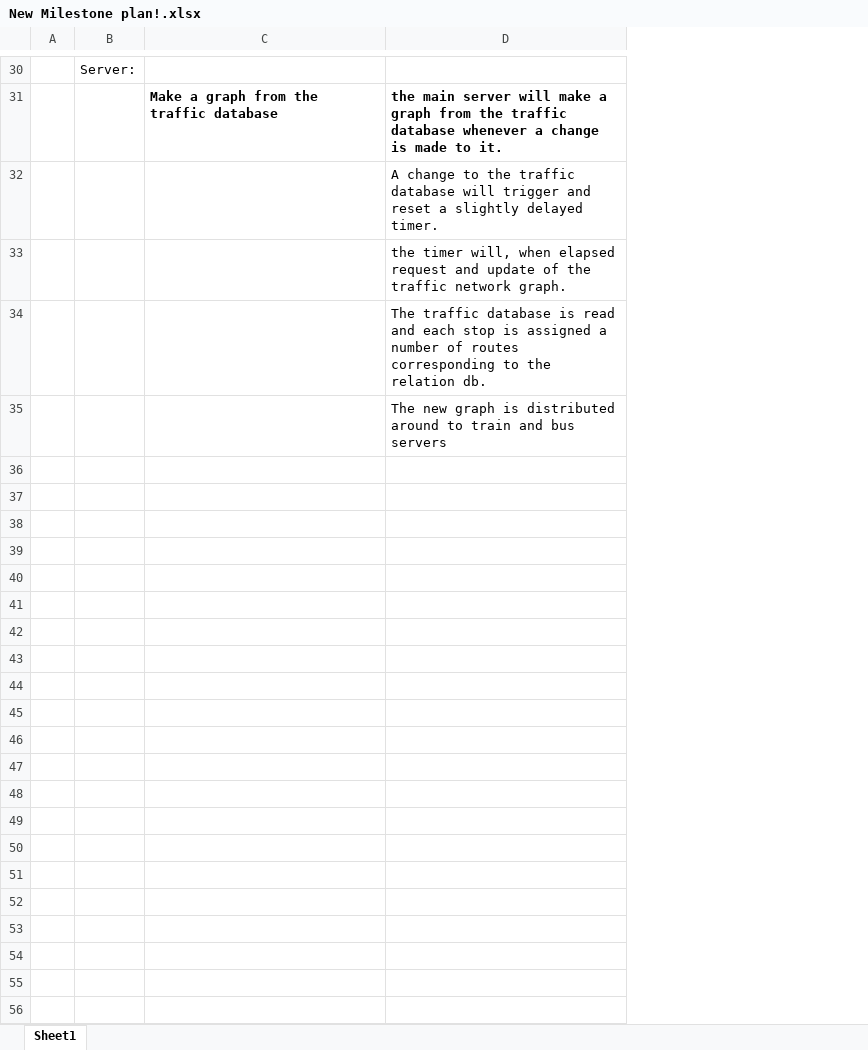
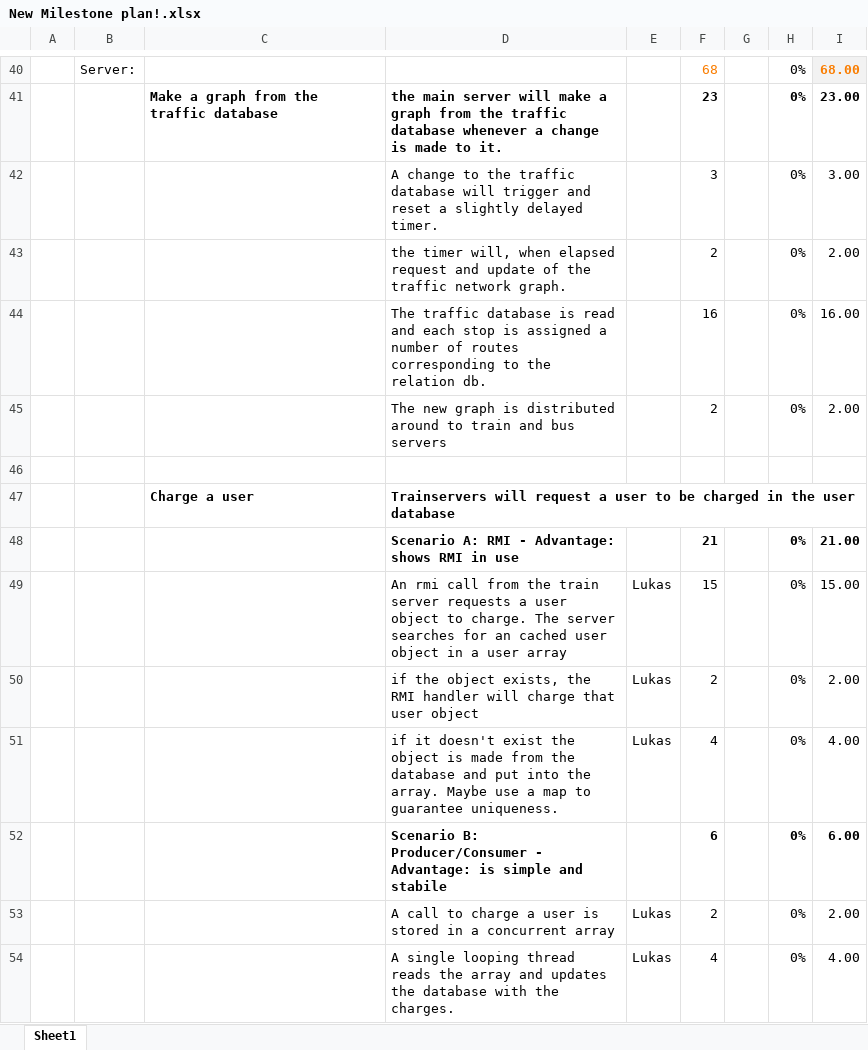
Before and after one commit to Forrestdai/DTU-IT, an Excel workbook: Planning/New Milestone plan!.xlsx, sheet Sheet1, drawn as a sheet; only a part is shown, gaps mark what is left out; values as stored, in another font and other column widths than the file's, no borders; the diff covers the shown part only; the diff names each change by its address in the sheet, - before the commit and + after, or states it on an @@ line.

```diff
--- a/Planning/New Milestone plan!.xlsx (sheet Sheet1)
+++ b/Planning/New Milestone plan!.xlsx (sheet Sheet1)
+column E, empty
+column F, rows 40-45: 68 | 23 | 3 | 2 | 16 | 2
+column G, empty
+column H, rows 40-45: all 0%
+column I, rows 40-45: 68.00 | 23.00 | 3.00 | 2.00 | 16.00 | 2.00
+row 46: (empty)
+row 47:  |  | Charge a user | Trainservers will request a user to be charged in the user database
+row 48:  |  |  | Scenario A: RMI - Advantage: shows RMI in use |  | 21 |  | 0% | 21.00
+row 49:  |  |  | An rmi call from the train server requests a user object to charge. The server searches for an cached user object in a user array | Lukas | 15 |  | 0% | 15.00
+row 50:  |  |  | if the object exists, the RMI handler will charge that user object | Lukas | 2 |  | 0% | 2.00
+row 51:  |  |  | if it doesn't exist the object is made from the database and put into the array. Maybe use a map to guarantee uniqueness. | Lukas | 4 |  | 0% | 4.00
+row 52:  |  |  | Scenario B: Producer/Consumer - Advantage: is simple and stabile |  | 6 |  | 0% | 6.00
+row 53:  |  |  | A call to charge a user is stored in a concurrent array | Lukas | 2 |  | 0% | 2.00
+row 54:  |  |  | A single looping thread reads the array and updates the database with the charges. | Lukas | 4 |  | 0% | 4.00
```
Also changed, not shown: 19 added rows and 1 moved row elsewhere in this sheet, 11 other files.
